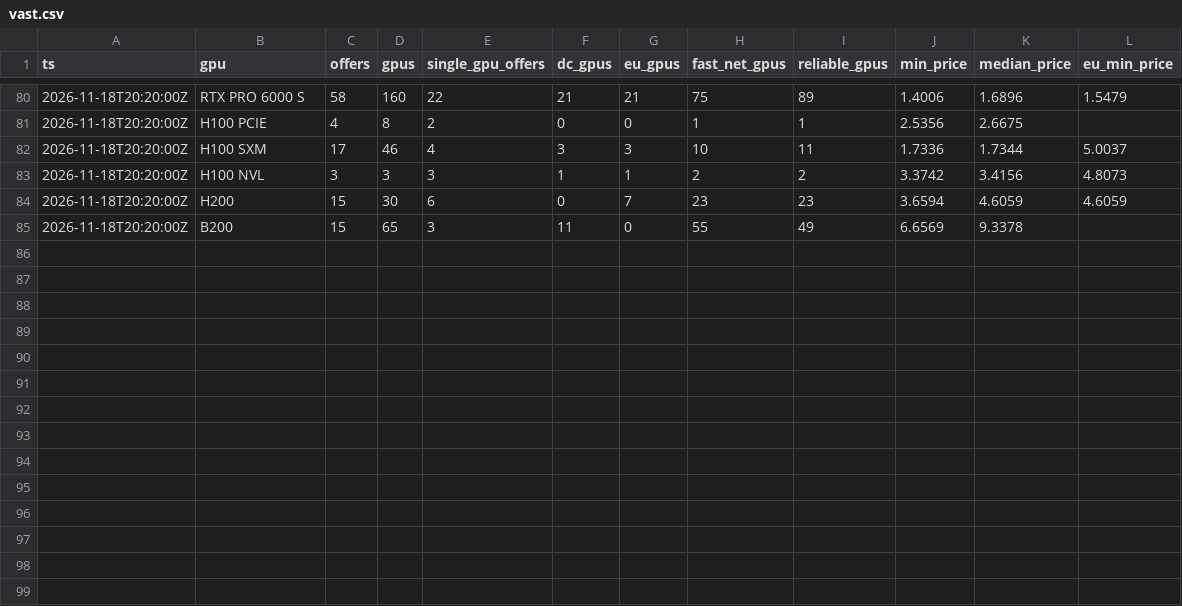
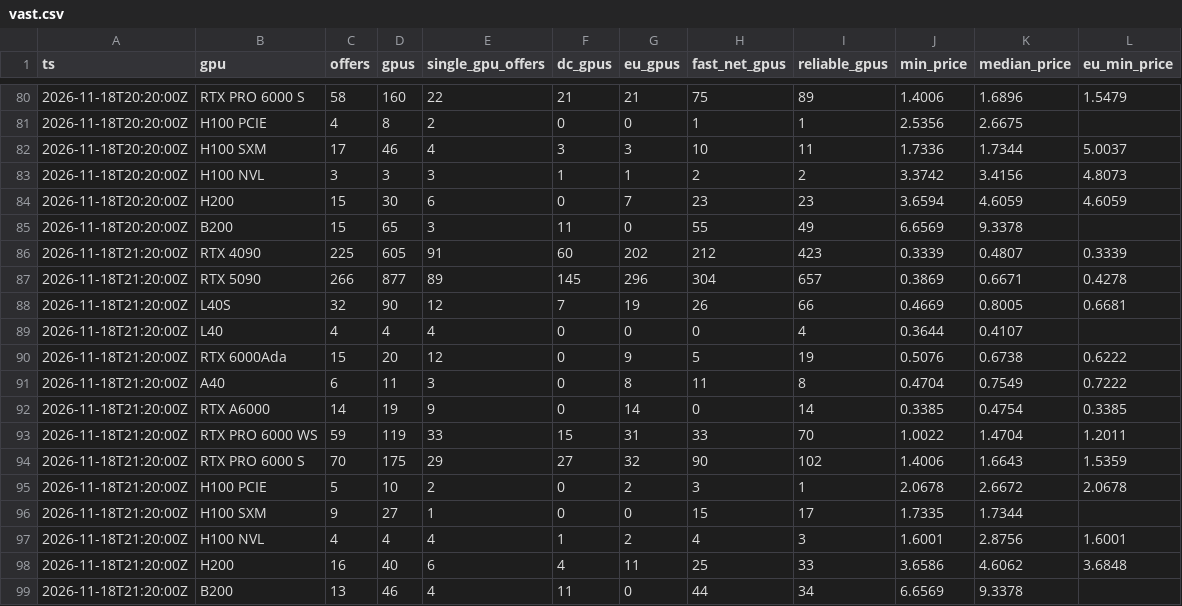
Before and after one commit to EldadRan/GPU_Availability, a CSV file: data/vast.csv, drawn as a sheet; only a part is shown, gaps mark what is left out.

```diff
--- a/data/vast.csv
+++ b/data/vast.csv
@@ -85 +85,15 @@ ts,gpu,offers,gpus,single_gpu_offers,dc_gpus,eu_gpus,fast_net_gpus,reliable_gpus
 2026-11-18T20:20:00Z,B200,15,65,3,11,0,55,49,6.6569,9.3378,
+2026-11-18T21:20:00Z,RTX 4090,225,605,91,60,202,212,423,0.3339,0.4807,0.3339
+2026-11-18T21:20:00Z,RTX 5090,266,877,89,145,296,304,657,0.3869,0.6671,0.4278
+2026-11-18T21:20:00Z,L40S,32,90,12,7,19,26,66,0.4669,0.8005,0.6681
+2026-11-18T21:20:00Z,L40,4,4,4,0,0,0,4,0.3644,0.4107,
+2026-11-18T21:20:00Z,RTX 6000Ada,15,20,12,0,9,5,19,0.5076,0.6738,0.6222
+2026-11-18T21:20:00Z,A40,6,11,3,0,8,11,8,0.4704,0.7549,0.7222
+2026-11-18T21:20:00Z,RTX A6000,14,19,9,0,14,0,14,0.3385,0.4754,0.3385
+2026-11-18T21:20:00Z,RTX PRO 6000 WS,59,119,33,15,31,33,70,1.0022,1.4704,1.2011
+2026-11-18T21:20:00Z,RTX PRO 6000 S,70,175,29,27,32,90,102,1.4006,1.6643,1.5359
+2026-11-18T21:20:00Z,H100 PCIE,5,10,2,0,2,3,1,2.0678,2.6672,2.0678
+2026-11-18T21:20:00Z,H100 SXM,9,27,1,0,0,15,17,1.7335,1.7344,
+2026-11-18T21:20:00Z,H100 NVL,4,4,4,1,2,4,3,1.6001,2.8756,1.6001
+2026-11-18T21:20:00Z,H200,16,40,6,4,11,25,33,3.6586,4.6062,3.6848
+2026-11-18T21:20:00Z,B200,13,46,4,11,0,44,34,6.6569,9.3378,
```
Also changed, not shown: data/regions/vast-2026-11.csv, data/runpod.csv, 2 other files.
